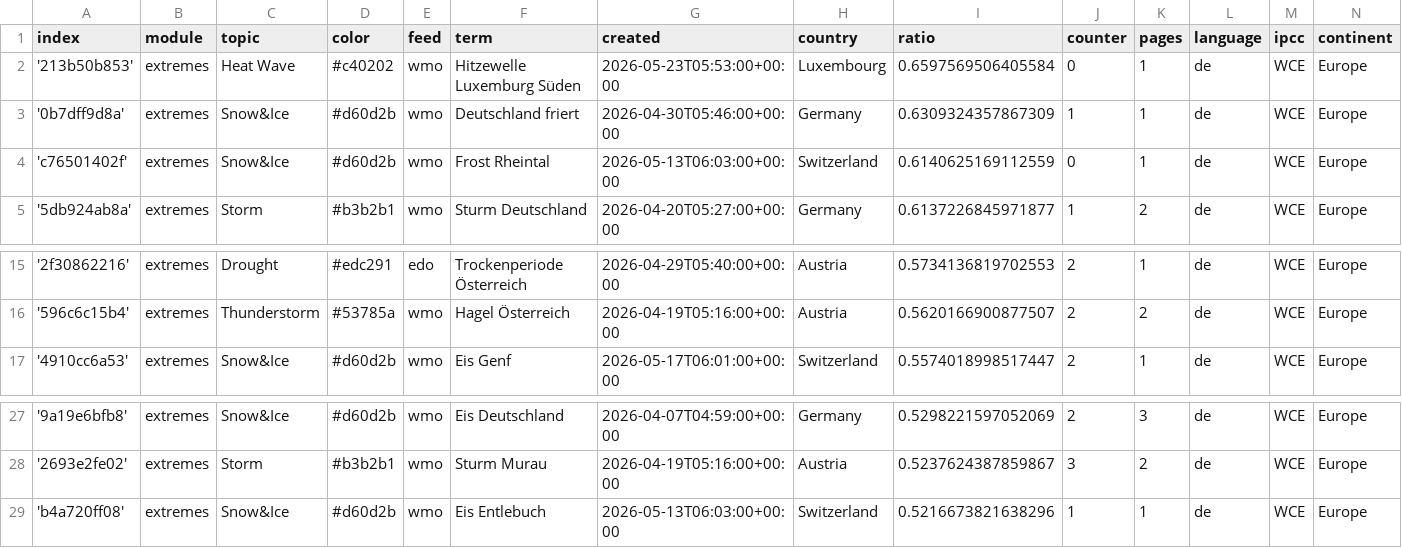
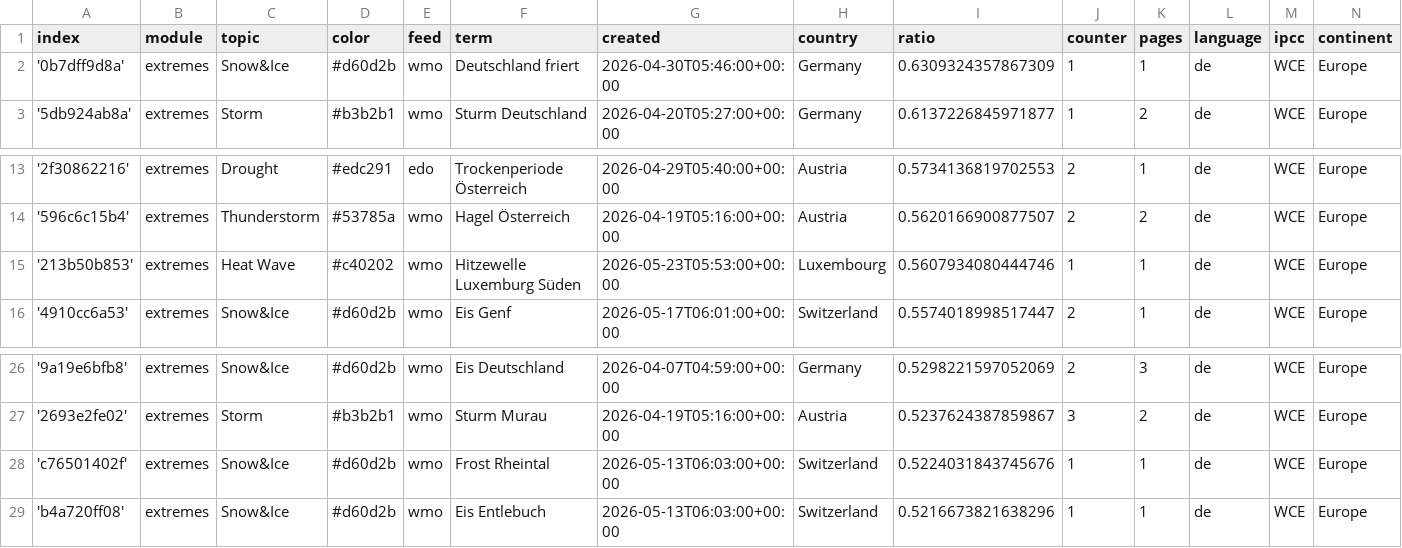
Before and after one commit to pg-ufr-news/germanExtremes, a CSV file: terms.csv, drawn as a sheet; only a part is shown, gaps mark what is left out.

Commit message:
Commit from GitHub Actions (harvest:0.0)

```diff
--- a/terms.csv
+++ b/terms.csv
@@ -1,5 +1,3 @@
 index,module,topic,color,feed,term,created,country,ratio,counter,pages,language,ipcc,continent
-'213b50b853',extremes,Heat Wave,#c40202,wmo,Hitzewelle Luxemburg Süden,2026-05-23T05:53:00+00:00,Luxembourg,0.6597569506405584,0,1,de,WCE,Europe
 '0b7dff9d8a',extremes,Snow&Ice,#d60d2b,wmo,Deutschland friert,2026-04-30T05:46:00+00:00,Germany,0.6309324357867309,1,1,de,WCE,Europe
-'c76501402f',extremes,Snow&Ice,#d60d2b,wmo,Frost Rheintal,2026-05-13T06:03:00+00:00,Switzerland,0.6140625169112559,0,1,de,WCE,Europe
 '5db924ab8a',extremes,Storm,#b3b2b1,wmo,Sturm Deutschland,2026-04-20T05:27:00+00:00,Germany,0.6137226845971877,1,2,de,WCE,Europe
@@ -16,2 +14,3 @@ index,module,topic,color,feed,term,created,country,ratio,counter,pages,language,
 '596c6c15b4',extremes,Thunderstorm,#53785a,wmo,Hagel Österreich,2026-04-19T05:16:00+00:00,Austria,0.5620166900877507,2,2,de,WCE,Europe
+'213b50b853',extremes,Heat Wave,#c40202,wmo,Hitzewelle Luxemburg Süden,2026-05-23T05:53:00+00:00,Luxembourg,0.5607934080444746,1,1,de,WCE,Europe
 '4910cc6a53',extremes,Snow&Ice,#d60d2b,wmo,Eis Genf,2026-05-17T06:01:00+00:00,Switzerland,0.5574018998517447,2,1,de,WCE,Europe
@@ -28,2 +27,3 @@ index,module,topic,color,feed,term,created,country,ratio,counter,pages,language,
 '2693e2fe02',extremes,Storm,#b3b2b1,wmo,Sturm Murau,2026-04-19T05:16:00+00:00,Austria,0.5237624387859867,3,2,de,WCE,Europe
+'c76501402f',extremes,Snow&Ice,#d60d2b,wmo,Frost Rheintal,2026-05-13T06:03:00+00:00,Switzerland,0.5224031843745676,1,1,de,WCE,Europe
 'b4a720ff08',extremes,Snow&Ice,#d60d2b,wmo,Eis Entlebuch,2026-05-13T06:03:00+00:00,Switzerland,0.5216673821638296,1,1,de,WCE,Europe
```
